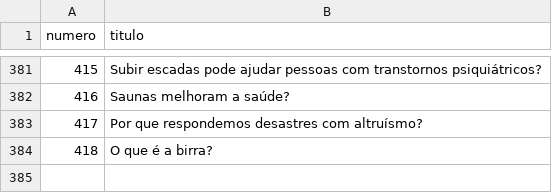
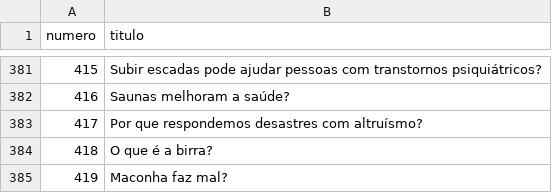
Before and after one commit to PatrickNatan/naruhodo_graph, a CSV file: data/nodes.csv, drawn as a sheet; only a part is shown, gaps mark what is left out.

```diff
--- a/data/nodes.csv
+++ b/data/nodes.csv
@@ -384 +384,2 @@ numero;titulo
 418;O que é a birra?
+419;Maconha faz mal?
```
Also changed, not shown: data/edges.csv, data/nodes.tsv, 2 other files.
